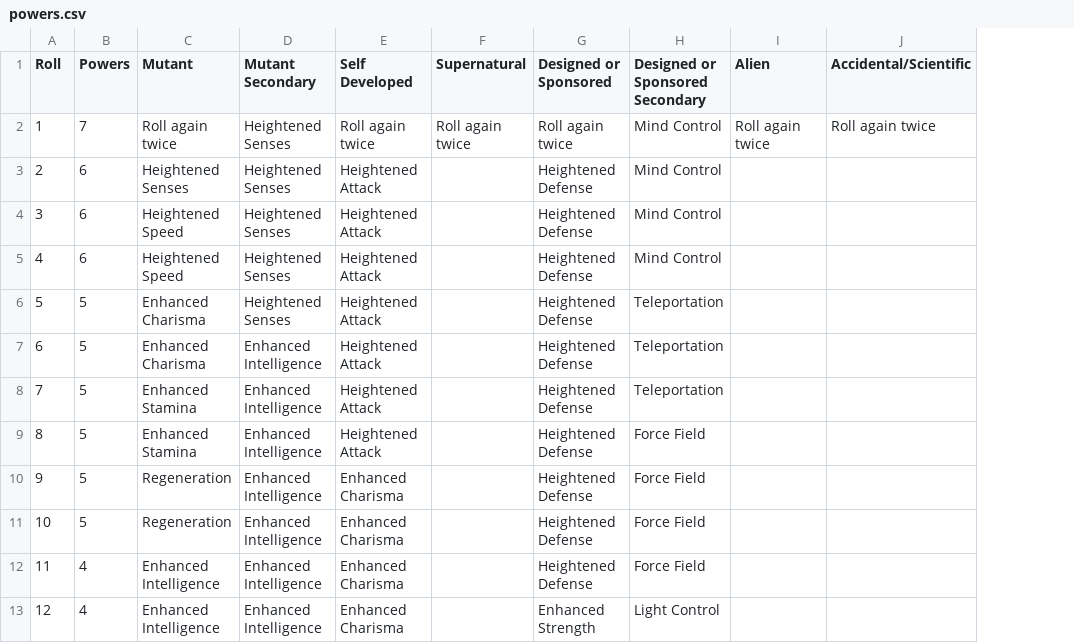
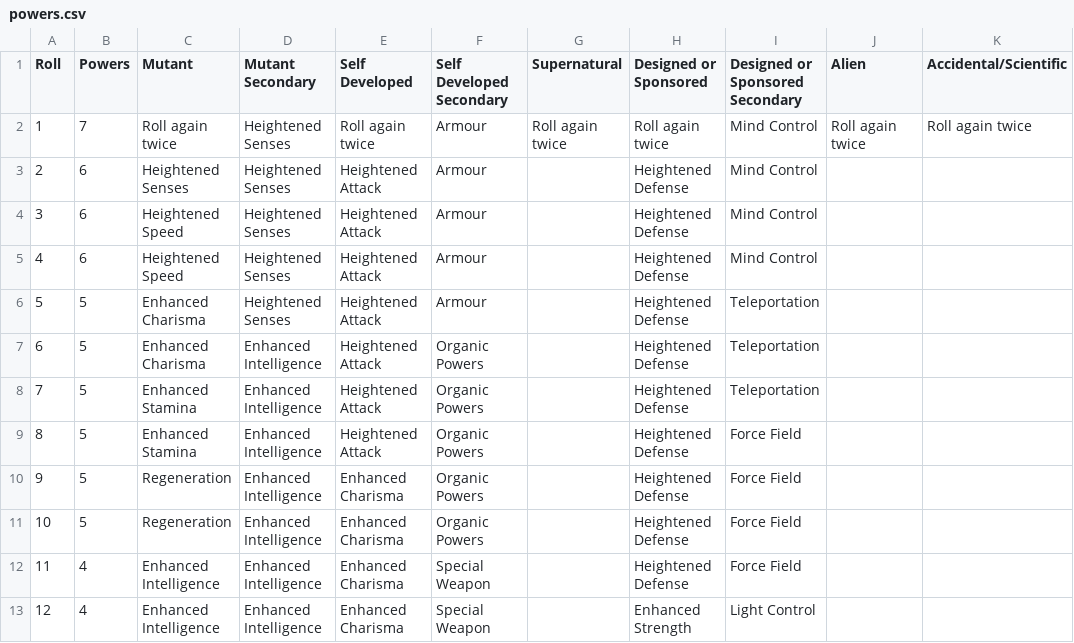
Before and after one commit to bluetyson/Super-Squadron, a CSV file: super_squadron/powers.csv, drawn as a sheet; only a part is shown; the diff names each change by its address in the sheet, - before the commit and + after, or states it on an @@ line.

Commit message:
Self Developed Secondary

```diff
--- a/super_squadron/powers.csv
+++ b/super_squadron/powers.csv
+column F (Self Developed Secondary), rows 2-13: Armour | Armour | Armour | Armour | Armour | Organic Powers | Organic Powers | Organic Powers | Organic Powers | Organic Powers | Special Weapon | Special Weapon
```
